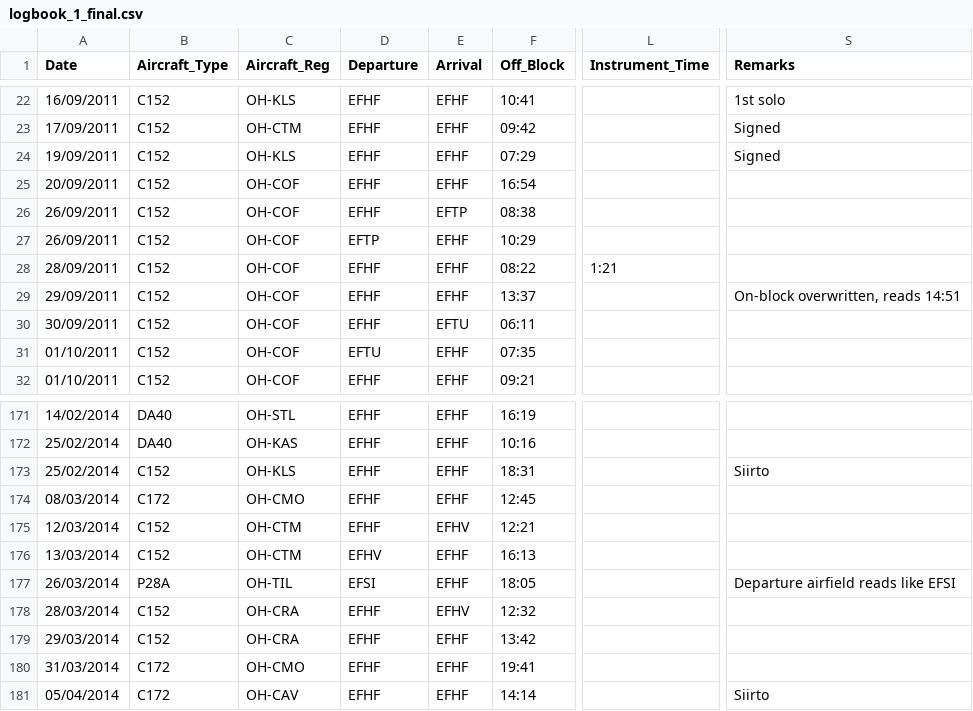
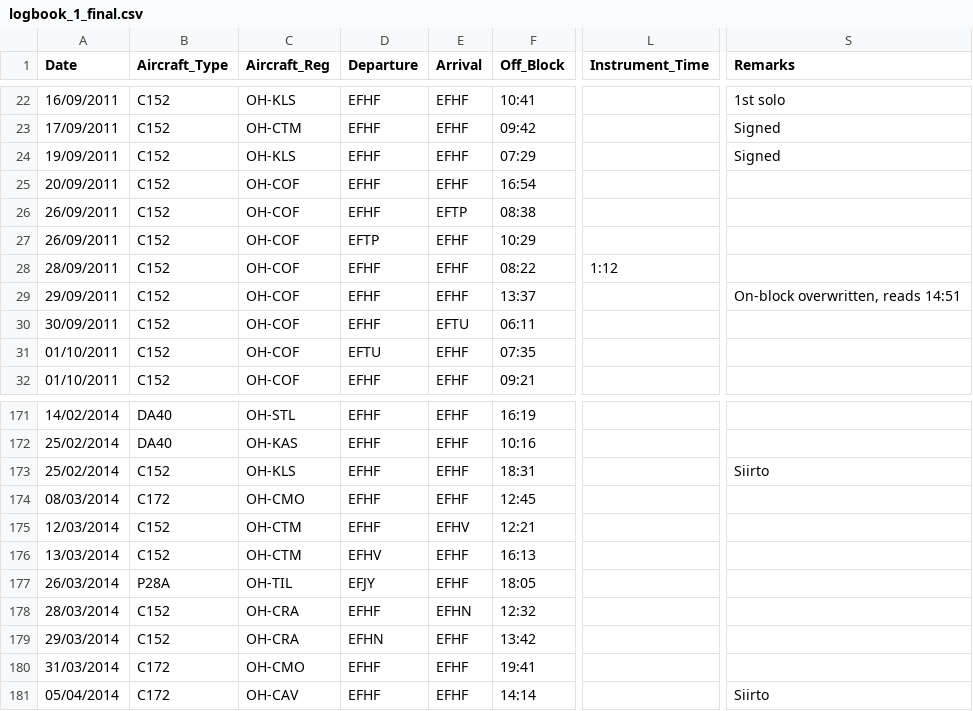
Before and after one commit to ramiayoub-priv/logbook-migration, a CSV file: logbook_1_final.csv, drawn as a sheet; only a part is shown, gaps mark what is left out; the diff names each change by its address in the sheet, - before the commit and + after, or states it on an @@ line.

```diff
--- a/logbook_1_final.csv
+++ b/logbook_1_final.csv
-L28 (Instrument_Time): 1:21
+L28 (Instrument_Time): 1:12
-D177 (Departure): EFSI
+D177 (Departure): EFJY
-S177 (Remarks): Departure airfield reads like EFSI
+S177 (Remarks): (empty)
-E178 (Arrival): EFHV
+E178 (Arrival): EFHN
-D179 (Departure): EFHF
+D179 (Departure): EFHN
```
Also changed, not shown: 2 other files.
